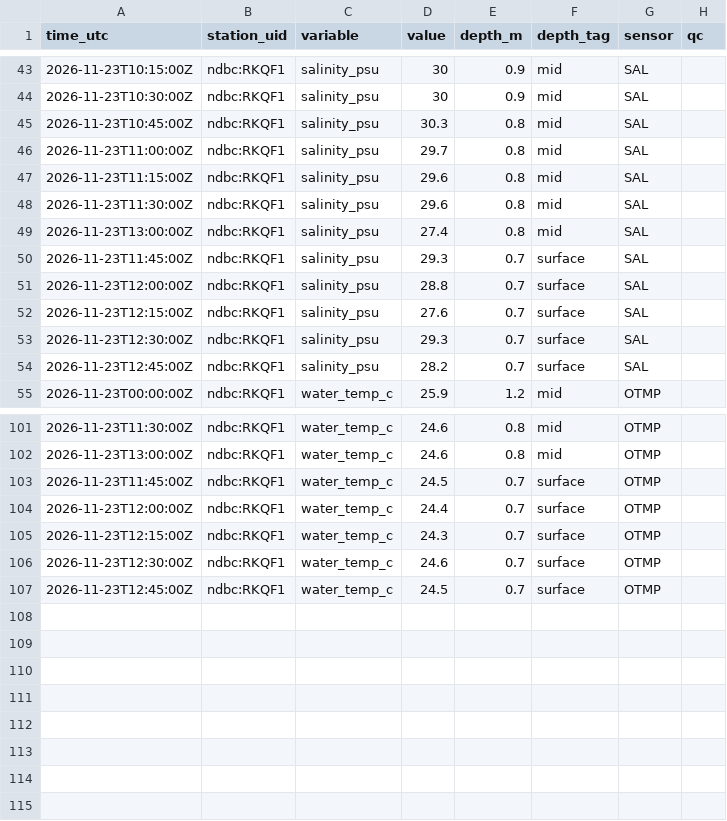
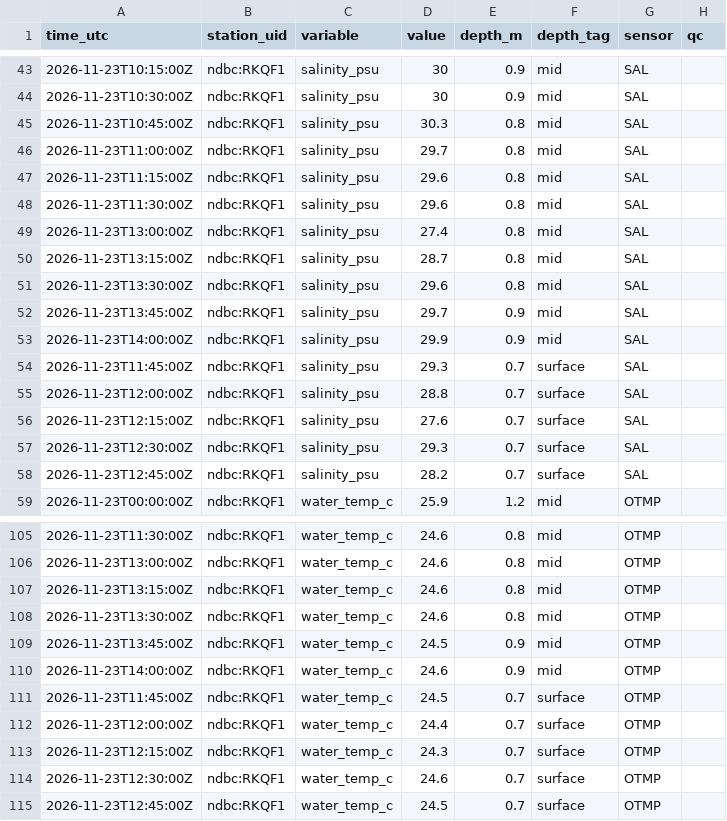
Before and after one commit to captainsforcleanwater/swfl-water-map, a CSV file: data/sensors/2026/11/2026-11-23_ndbc.csv, drawn as a sheet; only a part is shown, gaps mark what is left out.

```diff
--- a/data/sensors/2026/11/2026-11-23_ndbc.csv
+++ b/data/sensors/2026/11/2026-11-23_ndbc.csv
@@ -49,2 +49,6 @@ time_utc,station_uid,variable,value,depth_m,depth_tag,sensor,qc
 2026-11-23T13:00:00Z,ndbc:RKQF1,salinity_psu,27.4,0.8,mid,SAL,
+2026-11-23T13:15:00Z,ndbc:RKQF1,salinity_psu,28.7,0.8,mid,SAL,
+2026-11-23T13:30:00Z,ndbc:RKQF1,salinity_psu,29.6,0.8,mid,SAL,
+2026-11-23T13:45:00Z,ndbc:RKQF1,salinity_psu,29.7,0.9,mid,SAL,
+2026-11-23T14:00:00Z,ndbc:RKQF1,salinity_psu,29.9,0.9,mid,SAL,
 2026-11-23T11:45:00Z,ndbc:RKQF1,salinity_psu,29.3,0.7,surface,SAL,
@@ -102,2 +106,6 @@ time_utc,station_uid,variable,value,depth_m,depth_tag,sensor,qc
 2026-11-23T13:00:00Z,ndbc:RKQF1,water_temp_c,24.6,0.8,mid,OTMP,
+2026-11-23T13:15:00Z,ndbc:RKQF1,water_temp_c,24.6,0.8,mid,OTMP,
+2026-11-23T13:30:00Z,ndbc:RKQF1,water_temp_c,24.6,0.8,mid,OTMP,
+2026-11-23T13:45:00Z,ndbc:RKQF1,water_temp_c,24.5,0.9,mid,OTMP,
+2026-11-23T14:00:00Z,ndbc:RKQF1,water_temp_c,24.6,0.9,mid,OTMP,
 2026-11-23T11:45:00Z,ndbc:RKQF1,water_temp_c,24.5,0.7,surface,OTMP,
```
Also changed, not shown: data/clean/stations.csv, data/qc/2026/11/2026-11-23_flags.csv, 11 other files.
